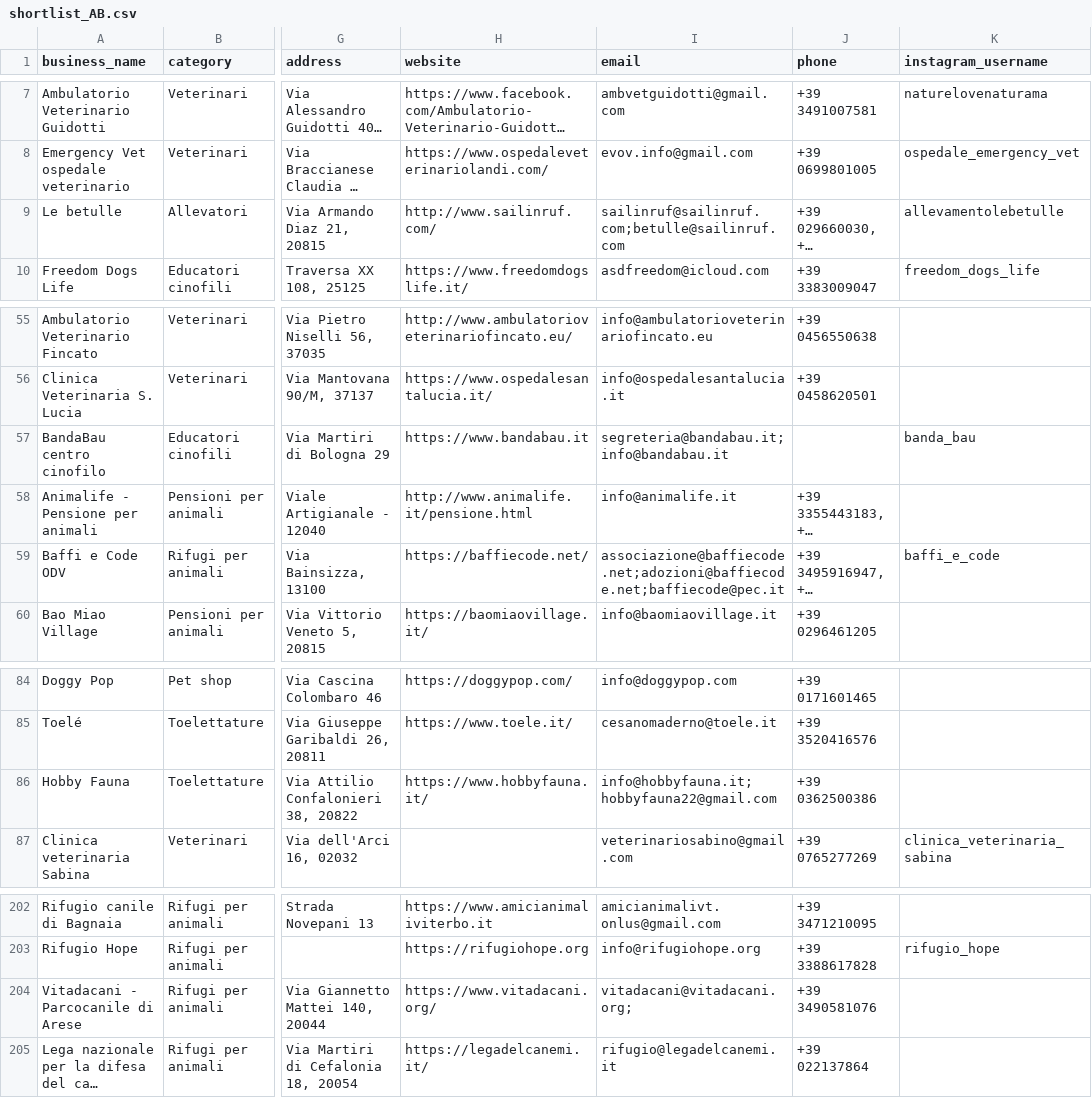
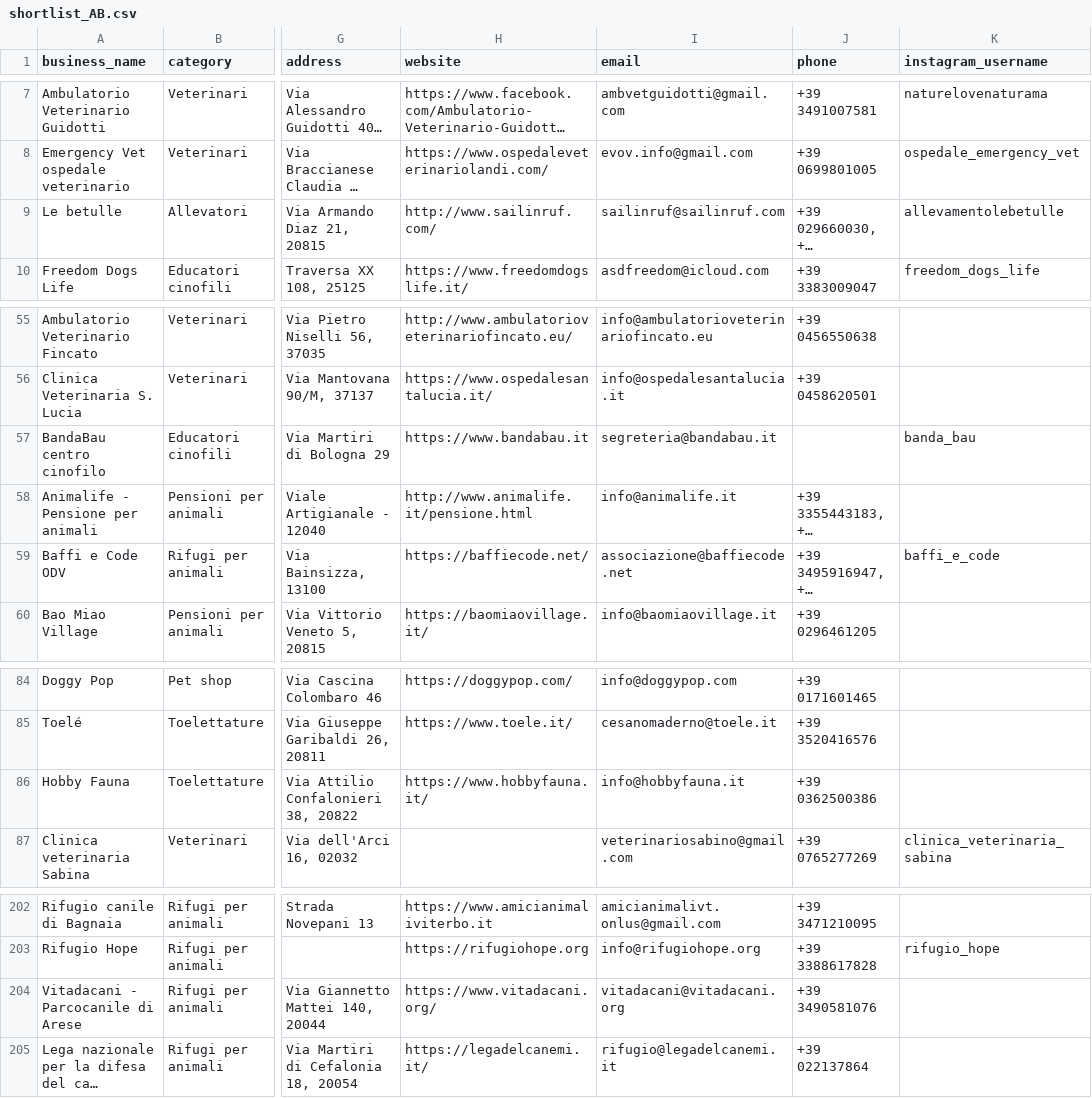
Before and after one commit to lucaiolienrico/prova, a CSV file: prospecting/output/shortlist_AB.csv, drawn as a sheet; only a part is shown, gaps mark what is left out; long unchanged cells end in …; the diff names each change by its address in the sheet, - before the commit and + after, or states it on an @@ line.

```diff
--- a/prospecting/output/shortlist_AB.csv
+++ b/prospecting/output/shortlist_AB.csv
-I9 (email): sailinruf@sailinruf.com;betulle@sailinruf.com
+I9 (email): sailinruf@sailinruf.com
-I57 (email): segreteria@bandabau.it;info@bandabau.it
+I57 (email): segreteria@bandabau.it
-I59 (email): associazione@baffiecode.net;adozioni@baffiecode.net;baffiecode@pec.it
+I59 (email): associazione@baffiecode.net
-I86 (email): info@hobbyfauna.it;hobbyfauna22@gmail.com
+I86 (email): info@hobbyfauna.it
-I204 (email): vitadacani@vitadacani.org;
+I204 (email): vitadacani@vitadacani.org
```
Also changed, not shown: prospecting/output/petnote_prospects.csv, 9 other files.
